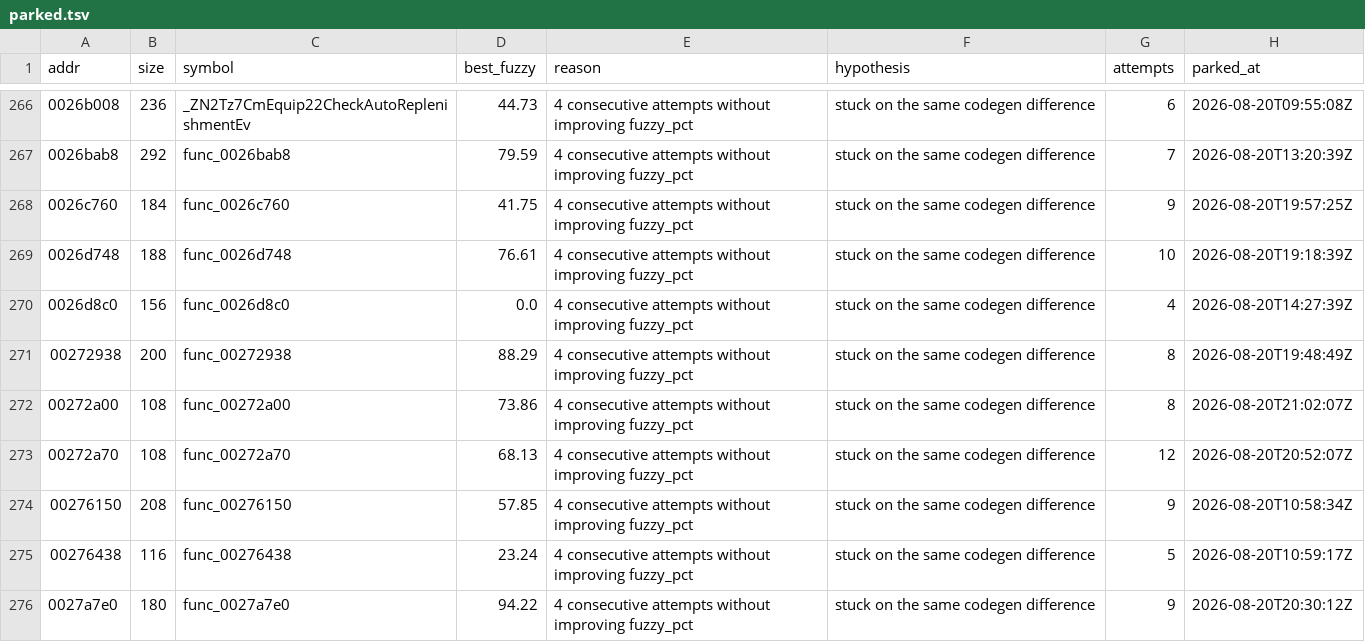
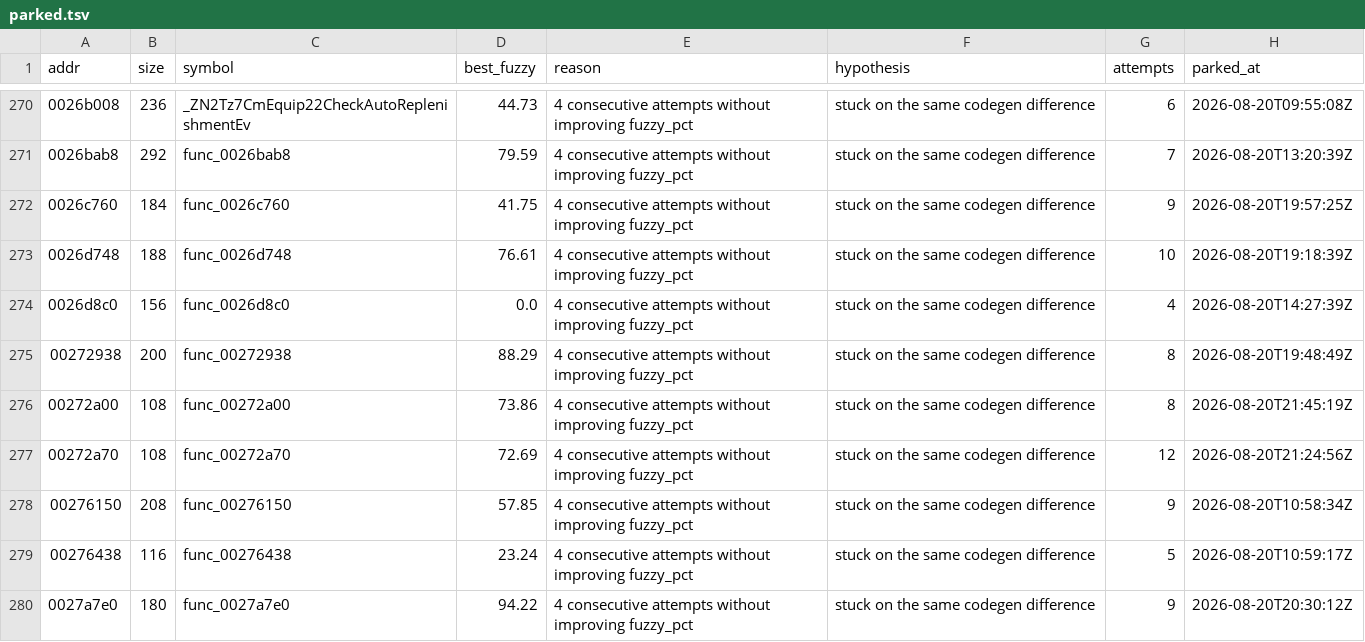
Before and after one commit to sh1ftmaker/kh2, a TSV file: docs/rig/parked.tsv, drawn as a sheet; only a part is shown, gaps mark what is left out; the diff covers the shown part only.

```diff
--- a/docs/rig/parked.tsv
+++ b/docs/rig/parked.tsv
@@ -271,4 +275,4 @@ addr	size	symbol	best_fuzzy	reason	hypothesis	attempts	parked_at
 00272938	200	func_00272938	88.29	4 consecutive attempts without improving fuzzy_pct	stuck on the same codegen difference	8	2026-08-20T19:48:49Z
-00272a00	108	func_00272a00	73.86	4 consecutive attempts without improving fuzzy_pct	stuck on the same codegen difference	8	2026-08-20T21:02:07Z
-00272a70	108	func_00272a70	68.13	4 consecutive attempts without improving fuzzy_pct	stuck on the same codegen difference	12	2026-08-20T20:52:07Z
+00272a00	108	func_00272a00	73.86	4 consecutive attempts without improving fuzzy_pct	stuck on the same codegen difference	8	2026-08-20T21:45:19Z
+00272a70	108	func_00272a70	72.69	4 consecutive attempts without improving fuzzy_pct	stuck on the same codegen difference	12	2026-08-20T21:24:56Z
 00276150	208	func_00276150	57.85	4 consecutive attempts without improving fuzzy_pct	stuck on the same codegen difference	9	2026-08-20T10:58:34Z
```
Also changed, not shown: 8 added rows and 71 edited cells elsewhere in this file, docs/rig/quota_ledger.tsv, 3 other files.
